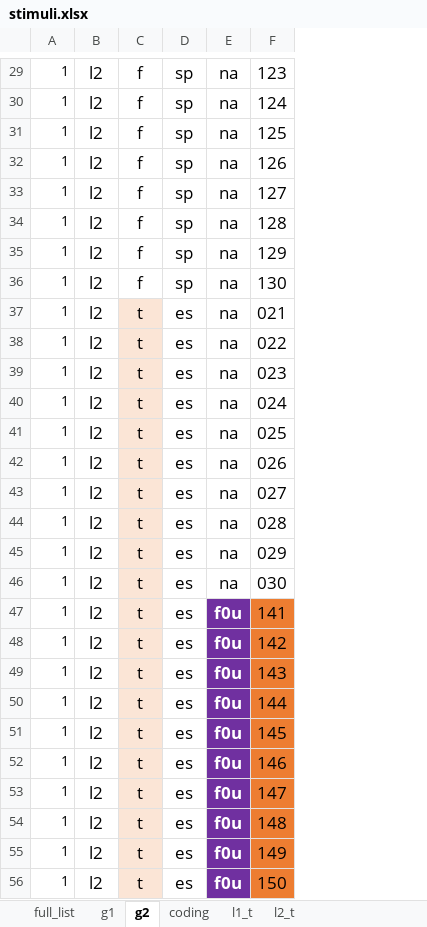
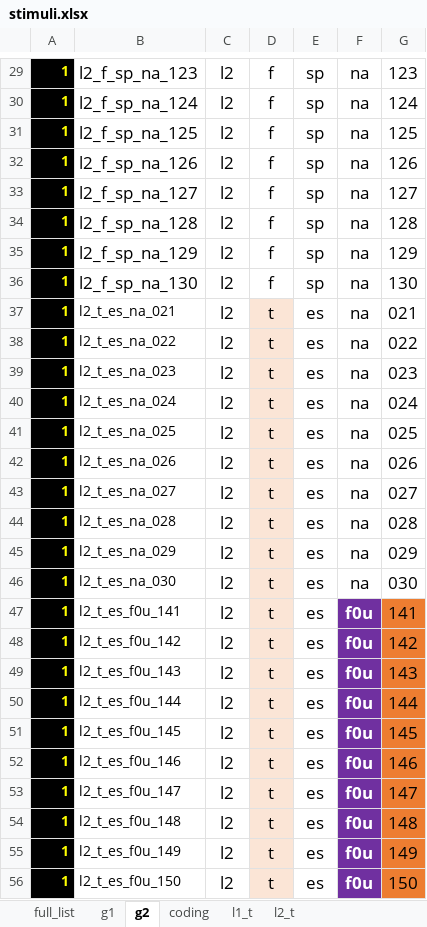
Before and after one commit to GaboSJW/QP, an Excel workbook: exp/stimuli.xlsx, sheet g2, drawn as a sheet; only a part is shown, gaps mark what is left out; values as stored, in another font and other column widths than the file's, no borders; conditional formats not drawn; the diff covers the shown part only; the diff names each change by its address in the sheet, - before the commit and + after, or states it on an @@ line.

```diff
--- a/exp/stimuli.xlsx (sheet g2)
+++ b/exp/stimuli.xlsx (sheet g2)
+column B, rows 29-56: l2_f_sp_na_123 | l2_f_sp_na_124 | l2_f_sp_na_125 | l2_f_sp_na_126 | l2_f_sp_na_127 | l2_f_sp_na_128 | l2_f_sp_na_129 | l2_f_sp_na_130 | l2_t_es_na_021 | l2_t_es_na_022 | l2_t_es_na_023 | l2_t_es_na_024 | l2_t_es_na_025 | l2_t_es_na_026 | l2_t_es_na_027 | l2_t_es_na_028 | l2_t_es_na_029 | l2_t_es_na_030 | l2_t_es_f0u_141 | l2_t_es_f0u_142 | l2_t_es_f0u_143 | l2_t_es_f0u_144 | l2_t_es_f0u_145 | l2_t_es_f0u_146 | l2_t_es_f0u_147 | l2_t_es_f0u_148 | l2_t_es_f0u_149 | l2_t_es_f0u_150
@@ A29:A56 bold: off → on, fill: none → #000000, text colour: black → #FFFF00 @@
```
Also changed, not shown: 1 edited cell and cell formats elsewhere in this sheet, sheet full_list, sheet g1, 3 other files.
